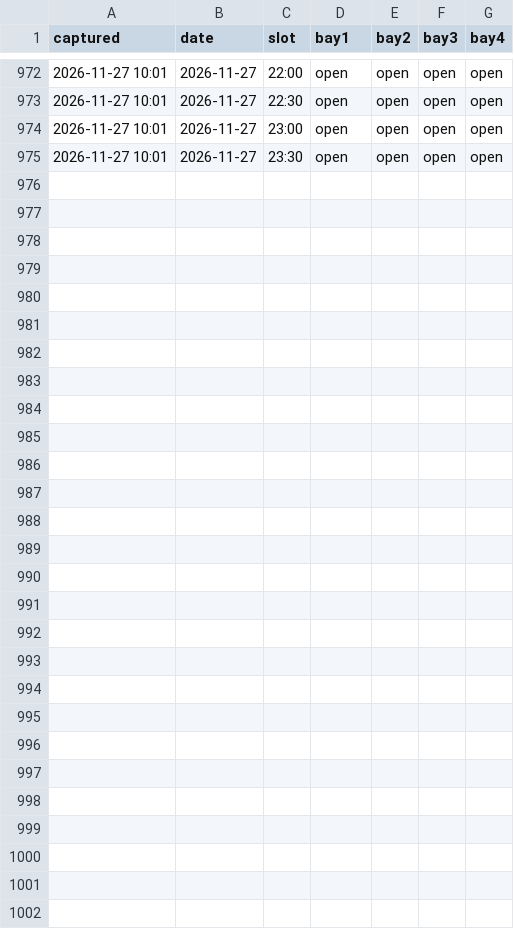
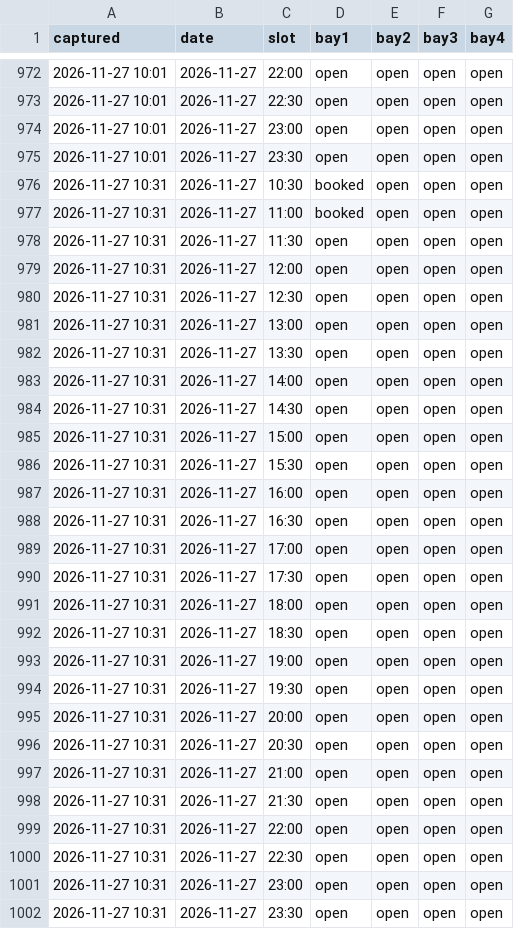
Before and after one commit to gsprott09/doglegg-tracker, a CSV file: data/snapshots.csv, drawn as a sheet; only a part is shown, gaps mark what is left out; the diff names each change by its address in the sheet, - before the commit and + after, or states it on an @@ line.

```diff
--- a/data/snapshots.csv
+++ b/data/snapshots.csv
+row 976: 2026-11-27 10:31 | 2026-11-27 | 10:30 | booked | open | open | open
+row 977: 2026-11-27 10:31 | 2026-11-27 | 11:00 | booked | open | open | open
+row 978: 2026-11-27 10:31 | 2026-11-27 | 11:30 | open | open | open | open
+row 979: 2026-11-27 10:31 | 2026-11-27 | 12:00 | open | open | open | open
+row 980: 2026-11-27 10:31 | 2026-11-27 | 12:30 | open | open | open | open
+row 981: 2026-11-27 10:31 | 2026-11-27 | 13:00 | open | open | open | open
+row 982: 2026-11-27 10:31 | 2026-11-27 | 13:30 | open | open | open | open
+row 983: 2026-11-27 10:31 | 2026-11-27 | 14:00 | open | open | open | open
+row 984: 2026-11-27 10:31 | 2026-11-27 | 14:30 | open | open | open | open
+row 985: 2026-11-27 10:31 | 2026-11-27 | 15:00 | open | open | open | open
+row 986: 2026-11-27 10:31 | 2026-11-27 | 15:30 | open | open | open | open
+row 987: 2026-11-27 10:31 | 2026-11-27 | 16:00 | open | open | open | open
+row 988: 2026-11-27 10:31 | 2026-11-27 | 16:30 | open | open | open | open
+row 989: 2026-11-27 10:31 | 2026-11-27 | 17:00 | open | open | open | open
+row 990: 2026-11-27 10:31 | 2026-11-27 | 17:30 | open | open | open | open
+row 991: 2026-11-27 10:31 | 2026-11-27 | 18:00 | open | open | open | open
+row 992: 2026-11-27 10:31 | 2026-11-27 | 18:30 | open | open | open | open
+row 993: 2026-11-27 10:31 | 2026-11-27 | 19:00 | open | open | open | open
+row 994: 2026-11-27 10:31 | 2026-11-27 | 19:30 | open | open | open | open
+row 995: 2026-11-27 10:31 | 2026-11-27 | 20:00 | open | open | open | open
+row 996: 2026-11-27 10:31 | 2026-11-27 | 20:30 | open | open | open | open
+row 997: 2026-11-27 10:31 | 2026-11-27 | 21:00 | open | open | open | open
+row 998: 2026-11-27 10:31 | 2026-11-27 | 21:30 | open | open | open | open
+row 999: 2026-11-27 10:31 | 2026-11-27 | 22:00 | open | open | open | open
+row 1000: 2026-11-27 10:31 | 2026-11-27 | 22:30 | open | open | open | open
+row 1001: 2026-11-27 10:31 | 2026-11-27 | 23:00 | open | open | open | open
+row 1002: 2026-11-27 10:31 | 2026-11-27 | 23:30 | open | open | open | open
```
Also changed, not shown: 1 other file.
